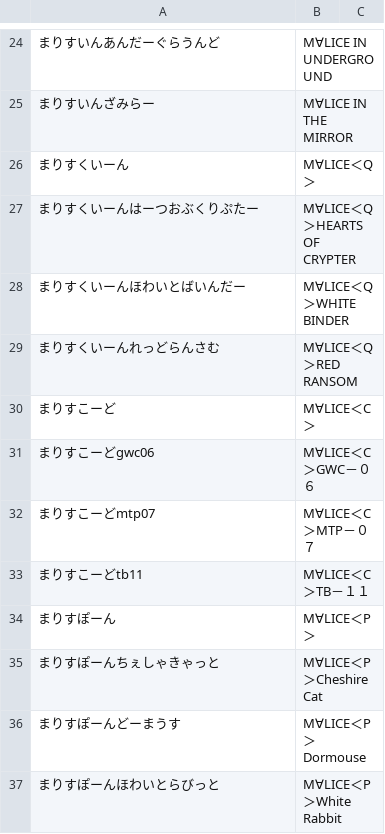
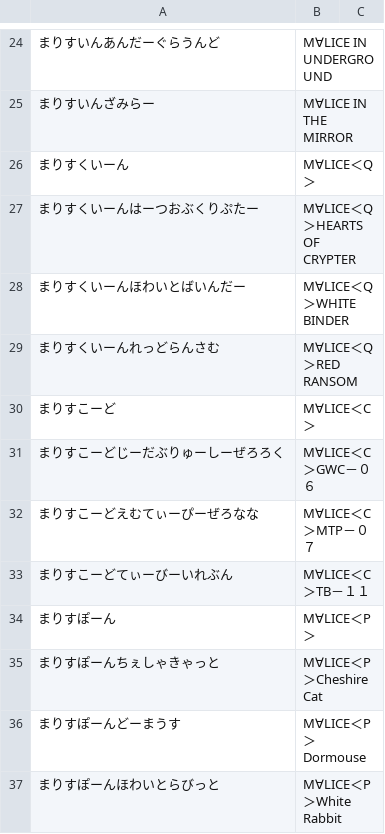
Before and after one commit to Lhaplus-K/yu-gi-oh-ocg-dictionary, a CSV file: in/M∀LICE.csv, drawn as a sheet; only a part is shown, gaps mark what is left out; the diff names each change by its address in the sheet, - before the commit and + after, or states it on an @@ line.

```diff
--- a/in/M∀LICE.csv
+++ b/in/M∀LICE.csv
-A31: まりすこーどgwc06
+A31: まりすこーどじーだぶりゅーしーぜろろく
-A32: まりすこーどmtp07
+A32: まりすこーどえむてぃーぴーぜろなな
-A33: まりすこーどtb11
+A33: まりすこーどてぃーびーいれぶん
```
Also changed, not shown: in/K９.csv, in/オルフェゴール.csv.
